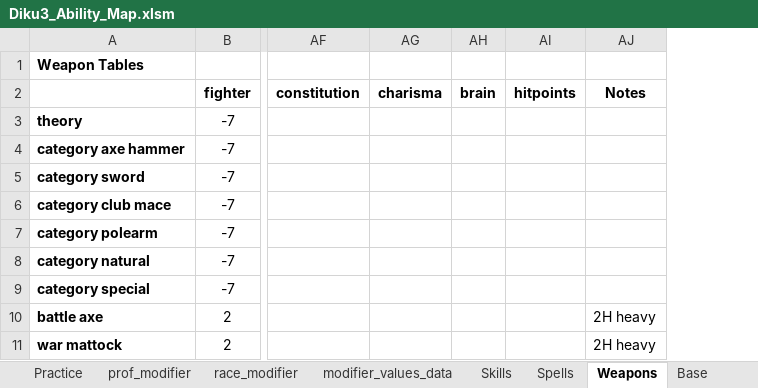
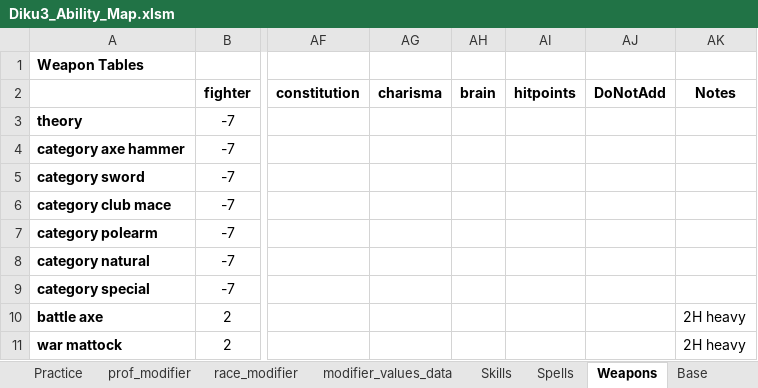
Before and after one commit to Seifert69/DikuMUD3, an Excel workbook: excel/Diku3_Ability_Map.xlsm, sheet Weapons, drawn as a sheet; only a part is shown, gaps mark what is left out; values as stored, in another font and other column widths than the file's, no borders; conditional formats not drawn; the diff names each change by its address in the sheet, - before the commit and + after, or states it on an @@ line.

Commit message:
adding DoNotAdd columns to skills,spells,weapons

```diff
--- a/excel/Diku3_Ability_Map.xlsm (sheet Weapons)
+++ b/excel/Diku3_Ability_Map.xlsm (sheet Weapons)
+column AJ (DoNotAdd), empty
```
Also changed, not shown: sheet Skills, sheet Spells.
